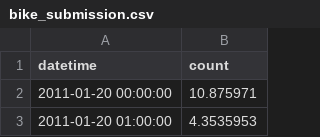
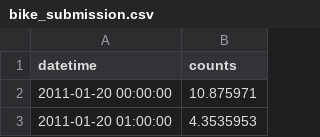
Before and after one commit to faisalimam1/kaggle-ml-roadmap, a CSV file: 02_bike_sharing/bike_submission.csv, drawn as a sheet; only a part is shown.

Commit message:
Fix header typo in bike_submission.csv

```diff
--- a/02_bike_sharing/bike_submission.csv
+++ b/02_bike_sharing/bike_submission.csv
@@ -1,2 +1,2 @@
-datetime,count
+datetime,counts
 2011-01-20 00:00:00,10.875971
```
